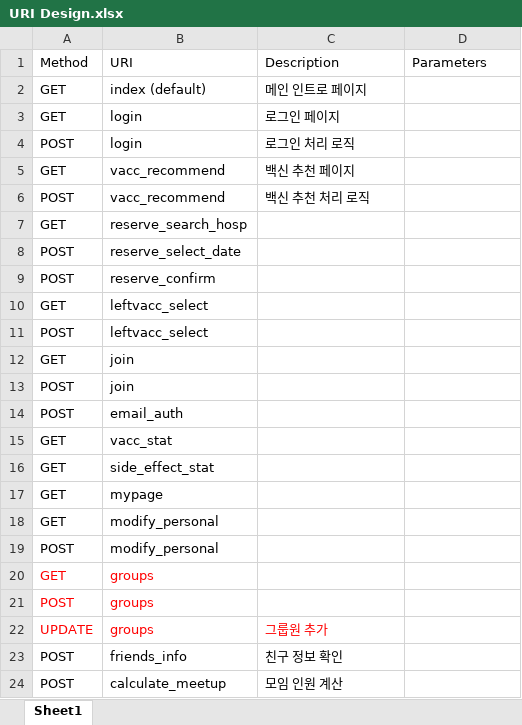
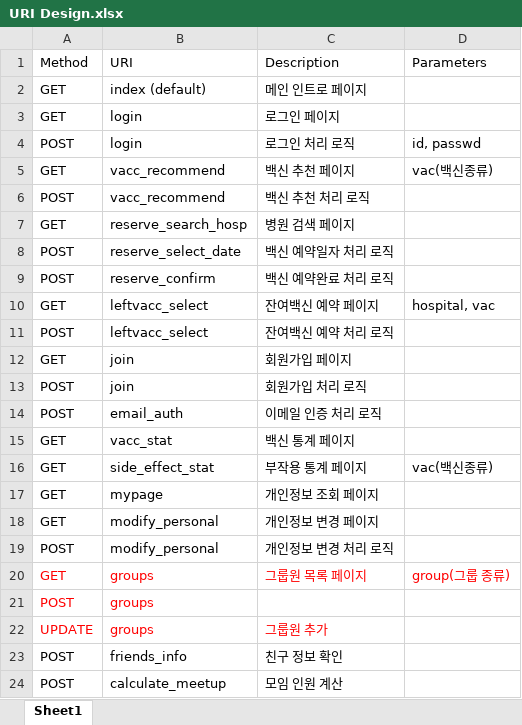
Before and after one commit to asdfg20564/KW_DB_VAC, an Excel workbook: URI Design.xlsx, sheet Sheet1, drawn as a sheet; values as stored, in another font and other column widths than the file's, no borders; the diff names each change by its address in the sheet, - before the commit and + after, or states it on an @@ line.

Commit message:
Update URl Design.xlsx

```diff
--- a/URI Design.xlsx (sheet Sheet1)
+++ b/URI Design.xlsx (sheet Sheet1)
-D4 (Parameters): (empty)
+D4 (Parameters): id, passwd
-D5 (Parameters): (empty)
+D5 (Parameters): vac(백신종류)
-C7 (Description): (empty)
+C7 (Description): 병원 검색 페이지
-C8 (Description): (empty)
+C8 (Description): 백신 예약일자 처리 로직
-C9 (Description): (empty)
+C9 (Description): 백신 예약완료 처리 로직
-C10 (Description): (empty)
+C10 (Description): 잔여백신 예약 페이지
-D10 (Parameters): (empty)
+D10 (Parameters): hospital, vac
-C11 (Description): (empty)
+C11 (Description): 잔여백신 예약 처리 로직
-C12 (Description): (empty)
+C12 (Description): 회원가입 페이지
-C13 (Description): (empty)
+C13 (Description): 회원가입 처리 로직
-C14 (Description): (empty)
+C14 (Description): 이메일 인증 처리 로직
-C15 (Description): (empty)
+C15 (Description): 백신 통계 페이지
-C16 (Description): (empty)
+C16 (Description): 부작용 통계 페이지
-D16 (Parameters): (empty)
+D16 (Parameters): vac(백신종류)
-C17 (Description): (empty)
+C17 (Description): 개인정보 조회 페이지
-C18 (Description): (empty)
+C18 (Description): 개인정보 변경 페이지
-C19 (Description): (empty)
+C19 (Description): 개인정보 변경 처리 로직
-C20 (Description): (empty)
+C20 (Description): 그룹원 목록 페이지
-D20 (Parameters): (empty)
+D20 (Parameters): group(그룹 종류)
```
